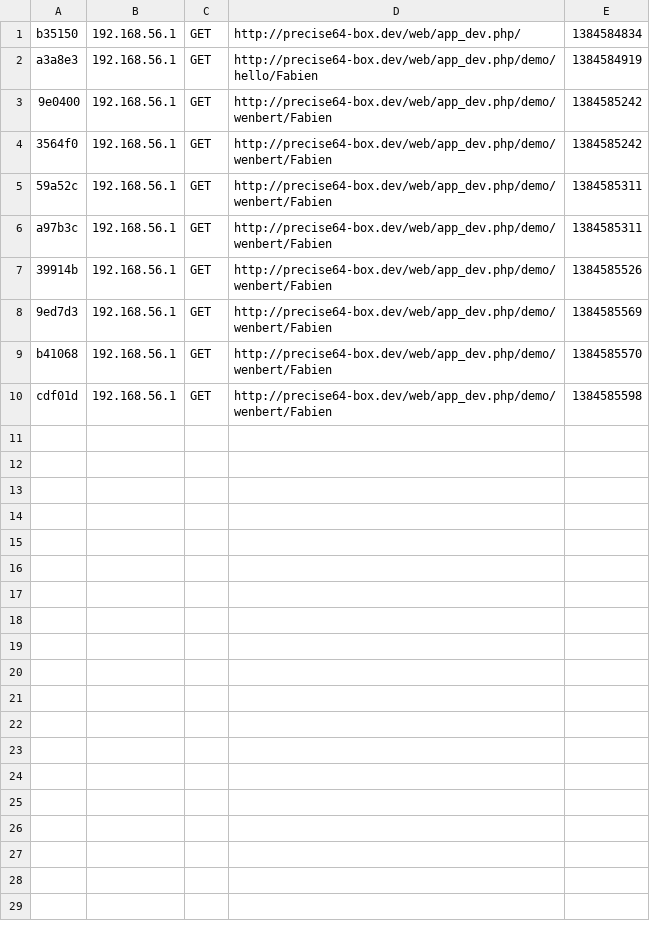
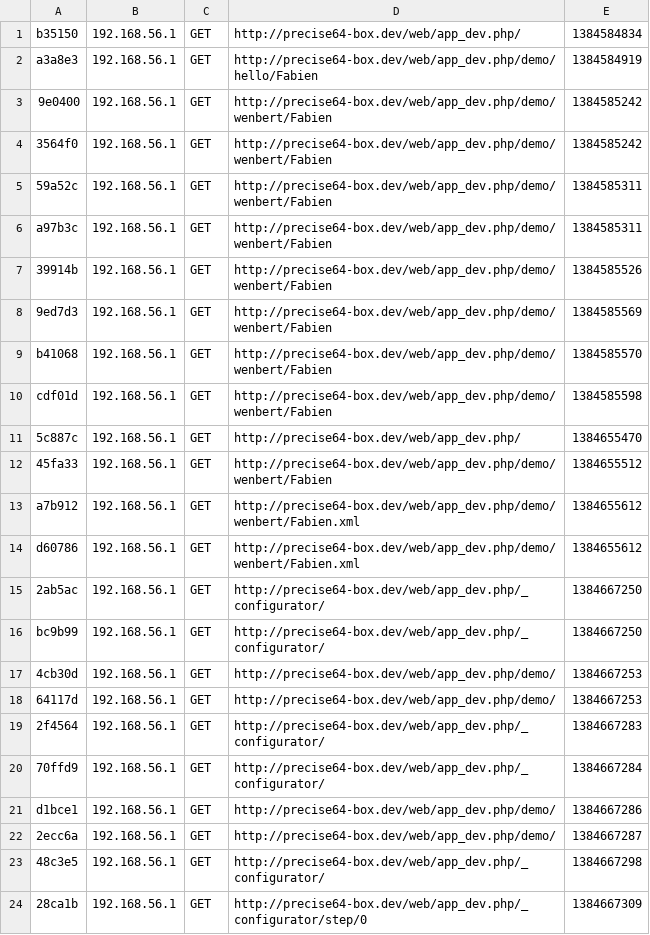
Before and after one commit to wenbert/symfony_vagrant_precise64_learning, a CSV file: app/cache/dev/profiler/index.csv, drawn as a sheet.

```diff
--- a/app/cache/dev/profiler/index.csv
+++ b/app/cache/dev/profiler/index.csv
@@ -10 +10,15 @@ b41068,192.168.56.1,GET,http://precise64-box.dev/web/app_dev.php/demo/wenbert/Fa
 cdf01d,192.168.56.1,GET,http://precise64-box.dev/web/app_dev.php/demo/wenbert/Fabien,1384585598,
+5c887c,192.168.56.1,GET,http://precise64-box.dev/web/app_dev.php/,1384655470,
+45fa33,192.168.56.1,GET,http://precise64-box.dev/web/app_dev.php/demo/wenbert/Fabien,1384655512,
+a7b912,192.168.56.1,GET,http://precise64-box.dev/web/app_dev.php/demo/wenbert/Fabien.xml,1384655612,
+d60786,192.168.56.1,GET,http://precise64-box.dev/web/app_dev.php/demo/wenbert/Fabien.xml,1384655612,
+2ab5ac,192.168.56.1,GET,http://precise64-box.dev/web/app_dev.php/_configurator/,1384667250,
+bc9b99,192.168.56.1,GET,http://precise64-box.dev/web/app_dev.php/_configurator/,1384667250,
+4cb30d,192.168.56.1,GET,http://precise64-box.dev/web/app_dev.php/demo/,1384667253,
+64117d,192.168.56.1,GET,http://precise64-box.dev/web/app_dev.php/demo/,1384667253,
+2f4564,192.168.56.1,GET,http://precise64-box.dev/web/app_dev.php/_configurator/,1384667283,
+70ffd9,192.168.56.1,GET,http://precise64-box.dev/web/app_dev.php/_configurator/,1384667284,
+d1bce1,192.168.56.1,GET,http://precise64-box.dev/web/app_dev.php/demo/,1384667286,
+2ecc6a,192.168.56.1,GET,http://precise64-box.dev/web/app_dev.php/demo/,1384667287,
+48c3e5,192.168.56.1,GET,http://precise64-box.dev/web/app_dev.php/_configurator/,1384667298,
+28ca1b,192.168.56.1,GET,http://precise64-box.dev/web/app_dev.php/_configurator/step/0,1384667309,
```
Also changed, not shown: 25 other files.
